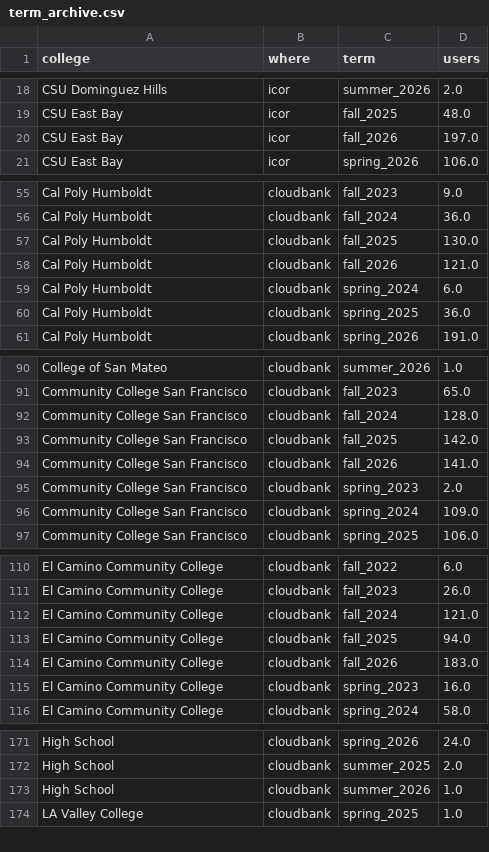
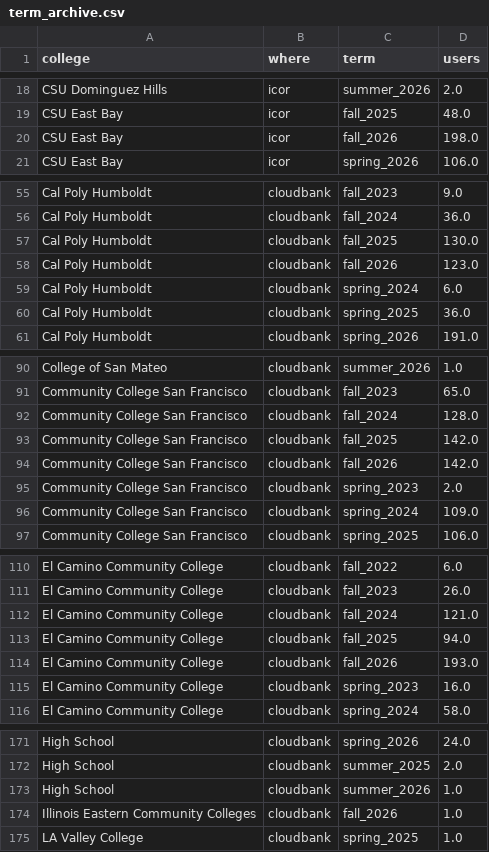
Before and after one commit to sean-morris/cloudbank-pilot-hub-users, a CSV file: data/term_archive.csv, drawn as a sheet; only a part is shown, gaps mark what is left out.

```diff
--- a/data/term_archive.csv
+++ b/data/term_archive.csv
@@ -19,3 +19,3 @@ CSU Dominguez Hills,icor,summer_2026,2.0
 CSU East Bay,icor,fall_2025,48.0
-CSU East Bay,icor,fall_2026,197.0
+CSU East Bay,icor,fall_2026,198.0
 CSU East Bay,icor,spring_2026,106.0
@@ -57,3 +57,3 @@ Cal Poly Humboldt,cloudbank,fall_2024,36.0
 Cal Poly Humboldt,cloudbank,fall_2025,130.0
-Cal Poly Humboldt,cloudbank,fall_2026,121.0
+Cal Poly Humboldt,cloudbank,fall_2026,123.0
 Cal Poly Humboldt,cloudbank,spring_2024,6.0
@@ -93,3 +93,3 @@ Community College San Francisco,cloudbank,fall_2024,128.0
 Community College San Francisco,cloudbank,fall_2025,142.0
-Community College San Francisco,cloudbank,fall_2026,141.0
+Community College San Francisco,cloudbank,fall_2026,142.0
 Community College San Francisco,cloudbank,spring_2023,2.0
@@ -113,3 +113,3 @@ El Camino Community College,cloudbank,fall_2024,121.0
 El Camino Community College,cloudbank,fall_2025,94.0
-El Camino Community College,cloudbank,fall_2026,183.0
+El Camino Community College,cloudbank,fall_2026,193.0
 El Camino Community College,cloudbank,spring_2023,16.0
@@ -173,2 +173,3 @@ High School,cloudbank,summer_2025,2.0
 High School,cloudbank,summer_2026,1.0
+Illinois Eastern Community Colleges,cloudbank,fall_2026,1.0
 LA Valley College,cloudbank,spring_2025,1.0
```
Also changed, not shown: data/active_daily.csv, otter_standalone_use.csv, 2 other files.
